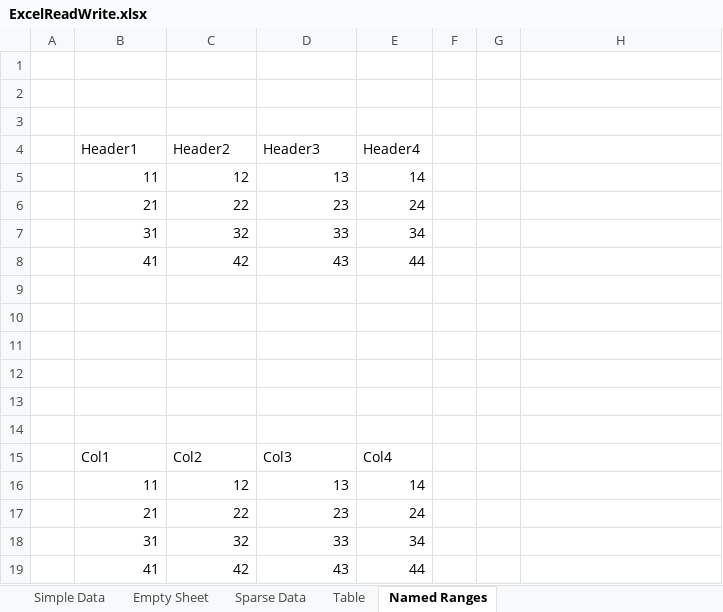
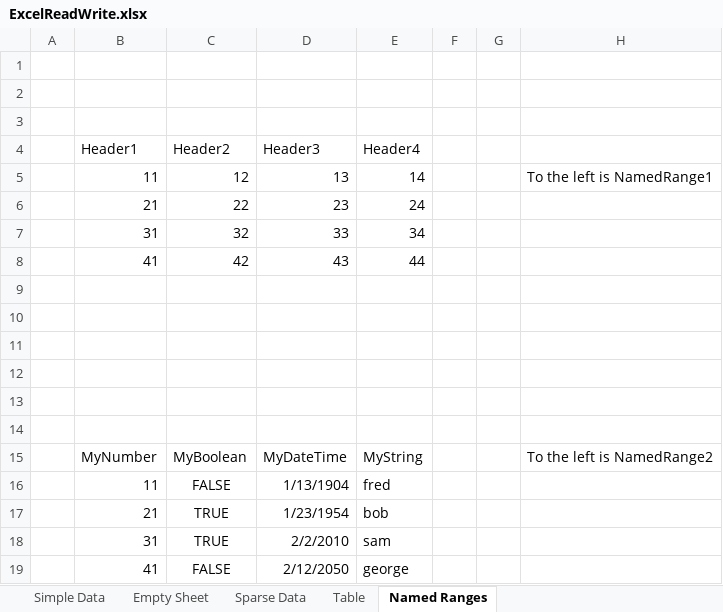
Before and after one commit to batpox/ExcelGridDataProviderEPPlus, an Excel workbook: Data/ExcelReadWrite.xlsx, sheet Named Ranges, drawn as a sheet; values as stored, in another font and other column widths than the file's, no borders; removed rows and columns are numbered as before the commit, all else as after; the diff names each change by its address in the sheet, - before the commit and + after, or states it on an @@ line.

```diff
--- a/Data/ExcelReadWrite.xlsx (sheet Named Ranges)
+++ b/Data/ExcelReadWrite.xlsx (sheet Named Ranges)
-H5: (empty)
+H5: To the left is NamedRange1
-row 15:  | Col1 | Col2 | Col3 | Col4
-row 16:  | 11 | 12 | 13 | 14
-row 17:  | 21 | 22 | 23 | 24
-row 18:  | 31 | 32 | 33 | 34
-row 19:  | 41 | 42 | 43 | 44
+row 15:  | MyNumber | MyBoolean | MyDateTime | MyString |  |  | To the left is NamedRange2
+row 16:  | 11 | FALSE | 1/13/1904 | fred
+row 17:  | 21 | TRUE | 1/23/1954 | bob
+row 18:  | 31 | TRUE | 2/2/2010 | sam
+row 19:  | 41 | FALSE | 2/12/2050 | george
```
Also changed, not shown: 5 other files.
